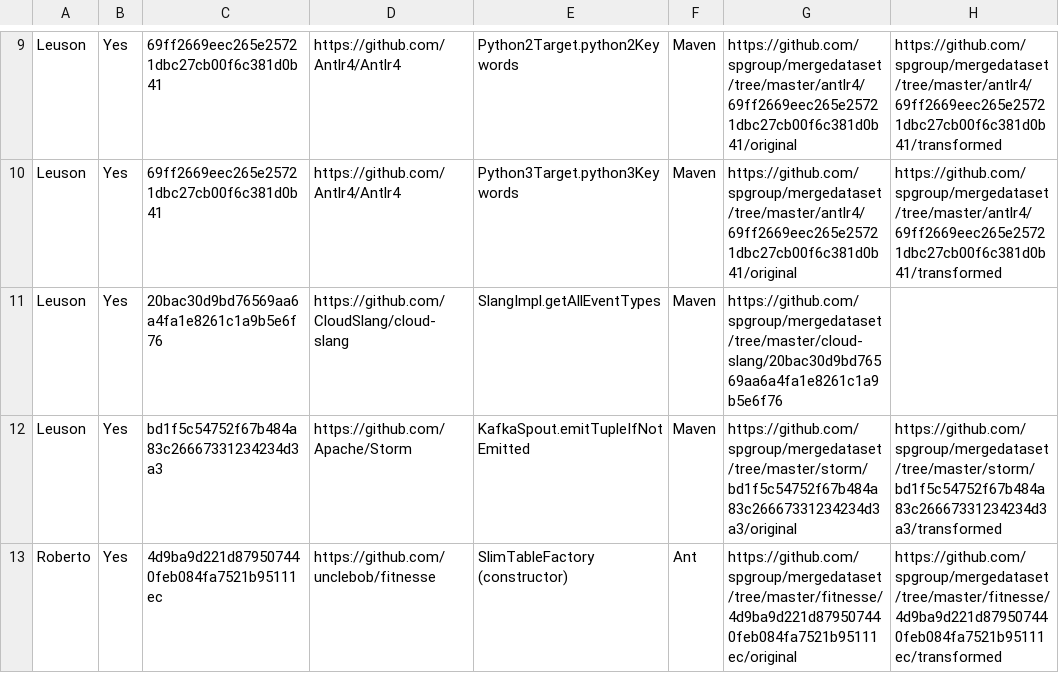
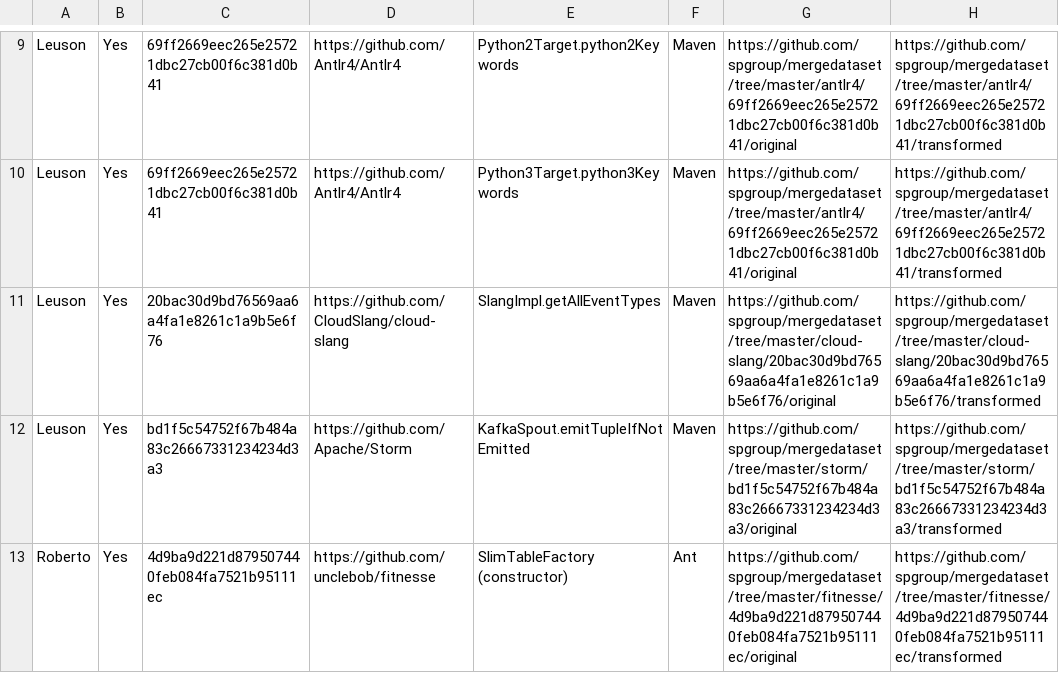
Before and after one commit to spgroup/mergedataset, a CSV file: sample-semantic-conflicts.csv, drawn as a sheet; only a part is shown, gaps mark what is left out; the diff covers the shown part only.

Commit message:
jars with transformations - cloud-slang

```diff
--- a/sample-semantic-conflicts.csv
+++ b/sample-semantic-conflicts.csv
@@ -10,3 +10,3 @@ Leuson,Yes,69ff2669eec265e25721dbc27cb00f6c381d0b41,https://github.com/Antlr4/An
 Leuson,Yes,69ff2669eec265e25721dbc27cb00f6c381d0b41,https://github.com/Antlr4/Antlr4,Python3Target.python3Keywords,Maven,https://github.com/spgroup/mergedataset/tree/master/antlr4/69ff2669eec265e25721dbc27cb00f6c381d0b41/original,https://github.com/spgroup/mergedataset/tree/master/antlr4/69ff2669eec265e25721dbc27cb00f6c381d0b41/transformed
-Leuson,Yes,20bac30d9bd76569aa6a4fa1e8261c1a9b5e6f76,https://github.com/CloudSlang/cloud-slang,SlangImpl.getAllEventTypes,Maven,https://github.com/spgroup/mergedataset/tree/master/cloud-slang/20bac30d9bd76569aa6a4fa1e8261c1a9b5e6f76,
+Leuson,Yes,20bac30d9bd76569aa6a4fa1e8261c1a9b5e6f76,https://github.com/CloudSlang/cloud-slang,SlangImpl.getAllEventTypes,Maven,https://github.com/spgroup/mergedataset/tree/master/cloud-slang/20bac30d9bd76569aa6a4fa1e8261c1a9b5e6f76/original,https://github.com/spgroup/mergedataset/tree/master/cloud-slang/20bac30d9bd76569aa6a4fa1e8261c1a9b5e6f76/transformed
 Leuson,Yes,bd1f5c54752f67b484a83c26667331234234d3a3,https://github.com/Apache/Storm,KafkaSpout.emitTupleIfNotEmitted,Maven,https://github.com/spgroup/mergedataset/tree/master/storm/bd1f5c54752f67b484a83c26667331234234d3a3/original,https://github.com/spgroup/mergedataset/tree/master/storm/bd1f5c54752f67b484a83c26667331234234d3a3/transformed
```
Also changed, not shown: 4 edited cells elsewhere in this file, 32 other files.
